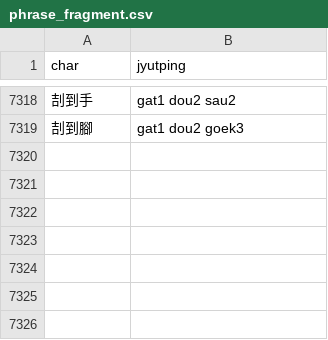
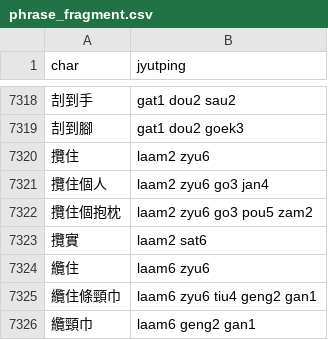
Before and after one commit to CanCLID/rime-cantonese-upstream, a CSV file: phrase_fragment.csv, drawn as a sheet; only a part is shown, gaps mark what is left out.

```diff
--- a/phrase_fragment.csv
+++ b/phrase_fragment.csv
@@ -7319 +7319,8 @@ char,jyutping
 㓤到腳,gat1 dou2 goek3
+攬住,laam2 zyu6
+攬住個人,laam2 zyu6 go3 jan4
+攬住個抱枕,laam2 zyu6 go3 pou5 zam2
+攬實,laam2 sat6
+纜住,laam6 zyu6
+纜住條頸巾,laam6 zyu6 tiu4 geng2 gan1
+纜頸巾,laam6 geng2 gan1
```
Also changed, not shown: 1 other file.
